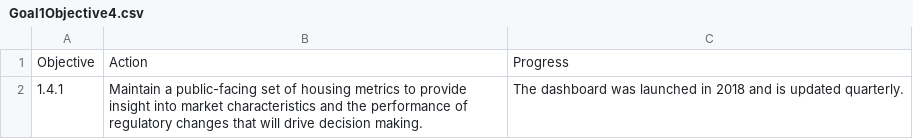
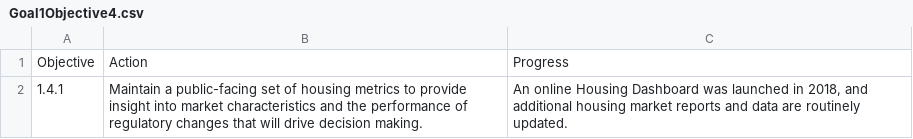
Before and after one commit to HANDslcgov/SLC-Housing-Dashboard, a CSV file: Data/Goals/Goal1Objective4.csv, drawn as a sheet.

```diff
--- a/Data/Goals/Goal1Objective4.csv
+++ b/Data/Goals/Goal1Objective4.csv
@@ -1,2 +1,2 @@
 Objective,Action,Progress
-1.4.1,Maintain a public-facing set of housing metrics to provide insight into market characteristics and the performance of regulatory changes that will drive decision making.,The dashboard was launched in 2018 and is updated quarterly.
+1.4.1,Maintain a public-facing set of housing metrics to provide insight into market characteristics and the performance of regulatory changes that will drive decision making.,"An online Housing Dashboard was launched in 2018, and additional housing market reports and data are routinely updated."
```
Also changed, not shown: Data/Goals/Goal2Objective1.csv, Data/Goals/Goal2Objective2.csv, 9 other files.
